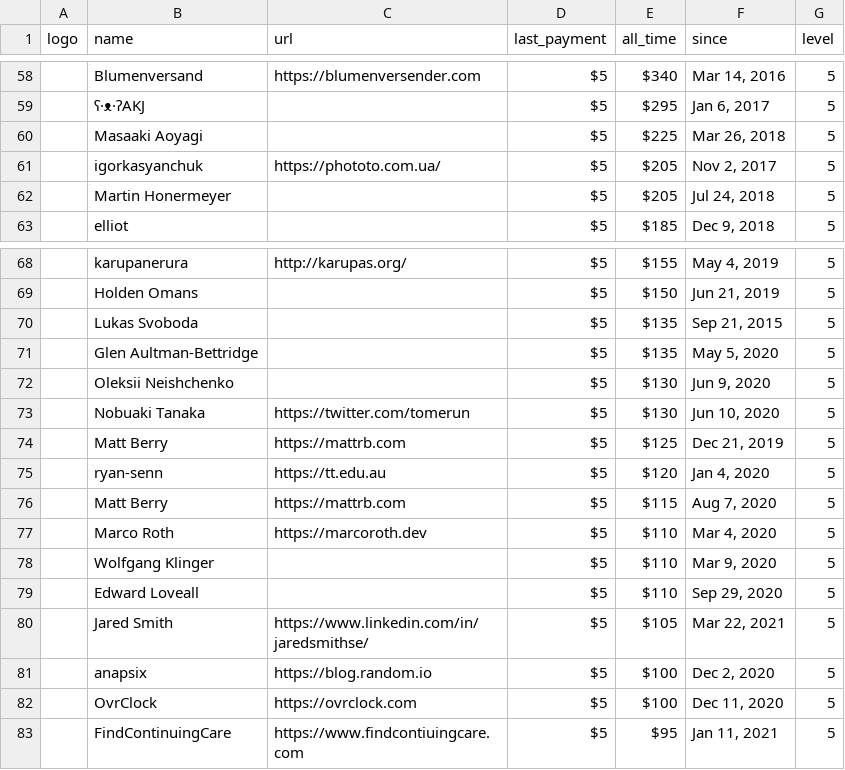
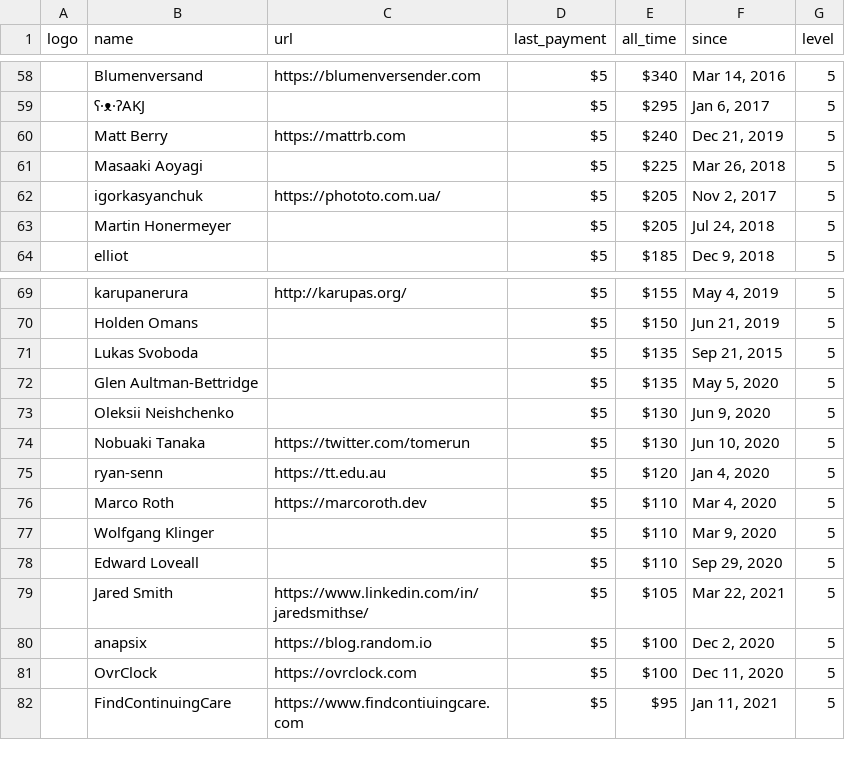
Before and after one commit to crystal-lang/crystal-website, a CSV file: _data/sponsors.csv, drawn as a sheet; only a part is shown, gaps mark what is left out; removed rows and columns are numbered as before the commit, all else as after; the diff names each change by its address in the sheet, - before the commit and + after, or states it on an @@ line.

Commit message:
Merge sponsors from all sources on name and url
Looks like this only benefits me, since I've sponsored through both
bountysource and opencollective :p

I'd like to touch up the way overrides are handled, but figured it's
best to keep this change small.

```diff
--- a/_data/sponsors.csv
+++ b/_data/sponsors.csv
+row 60:  | Matt Berry | https://mattrb.com | $5 | $240 | Dec 21, 2019 | 5
-row 74:  | Matt Berry | https://mattrb.com | $5 | $125 | Dec 21, 2019 | 5
-row 76:  | Matt Berry | https://mattrb.com | $5 | $115 | Aug 7, 2020 | 5
```
Also changed, not shown: 2 other files.
